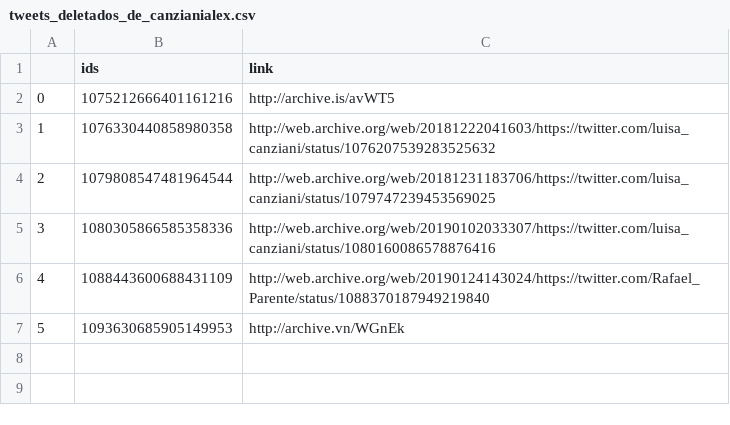
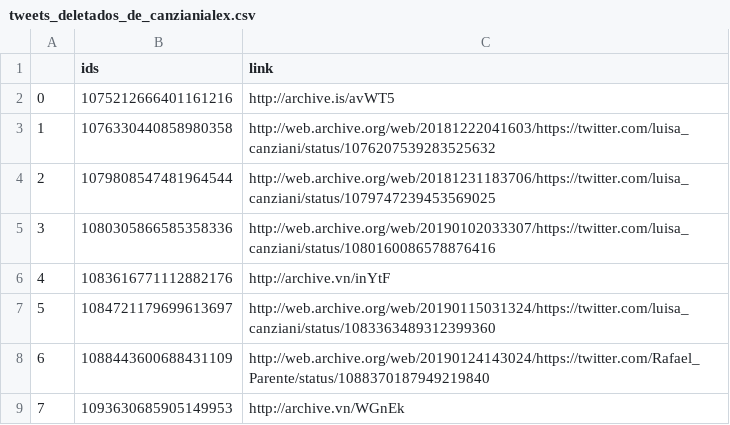
Before and after one commit to projeto7c0/7c0-core, a CSV file: csv/tweets_deletados_de_canzianialex.csv, drawn as a sheet; addresses are those after the commit; the diff names each change by its address in the sheet, - before the commit and + after, or states it on an @@ line.

```diff
--- a/csv/tweets_deletados_de_canzianialex.csv
+++ b/csv/tweets_deletados_de_canzianialex.csv
+row 6: 4 | 1083616771112882176 | http://archive.vn/inYtF
+row 7: 5 | 1084721179699613697 | http://web.archive.org/web/20190115031324/https://twitter.com/luisa_canziani/status/1083363489312399360
@@ column A renumbered from row 8 down @@
```
Also changed, not shown: csv/tweets_deletados_de_alefrotabrasil.csv, csv/tweets_deletados_de_deputadofederal.csv, 1 other file.
